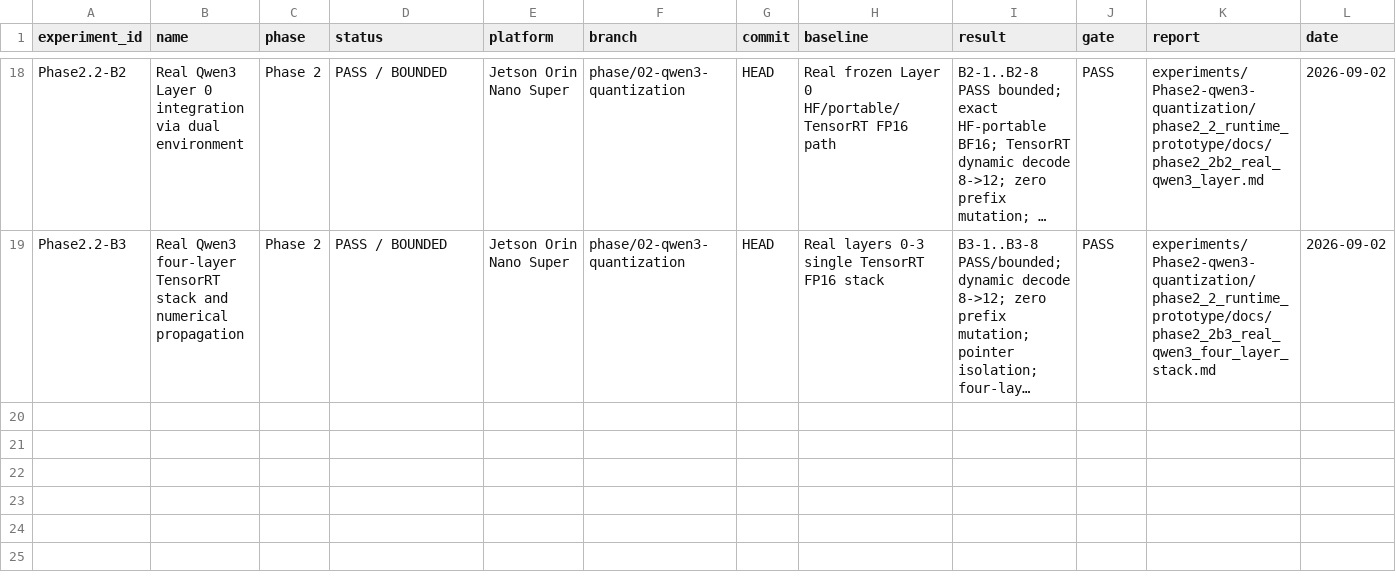
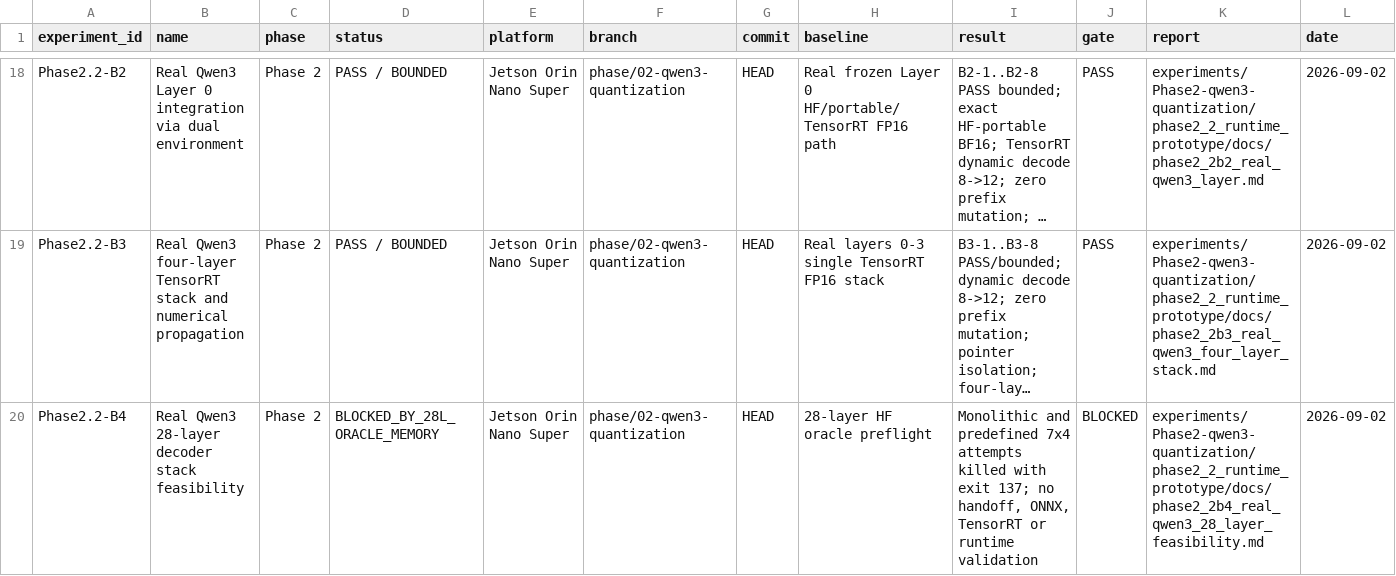
Before and after one commit to FlankKaicoder/jetson-qwen-inference-lab, a CSV file: results/experiment_registry.csv, drawn as a sheet; only a part is shown, gaps mark what is left out; long unchanged cells end in …; the diff names each change by its address in the sheet, - before the commit and + after, or states it on an @@ line.

Commit message:
phase2: record 28-layer qwen3 feasibility blocker

```diff
--- a/results/experiment_registry.csv
+++ b/results/experiment_registry.csv
+row 20: Phase2.2-B4 | Real Qwen3 28-layer decoder stack feasibility | Phase 2 | BLOCKED_BY_28L_ORACLE_MEMORY | Jetson Orin Nano Super | phase/02-qwen3-quantization | HEAD | 28-layer HF oracle preflight | Monolithic and predefined 7x4 attempts killed with exit 137; no handoff, ONNX, TensorRT or runtime validation | BLOCKED | experiments/Phase2-qwen3-quantization/phase2_2_runtime_prototype/docs/phase2_2b4_real_qwen3_28_layer_feasibility.md | 2026-09-02
```
Also changed, not shown: 6 other files.
